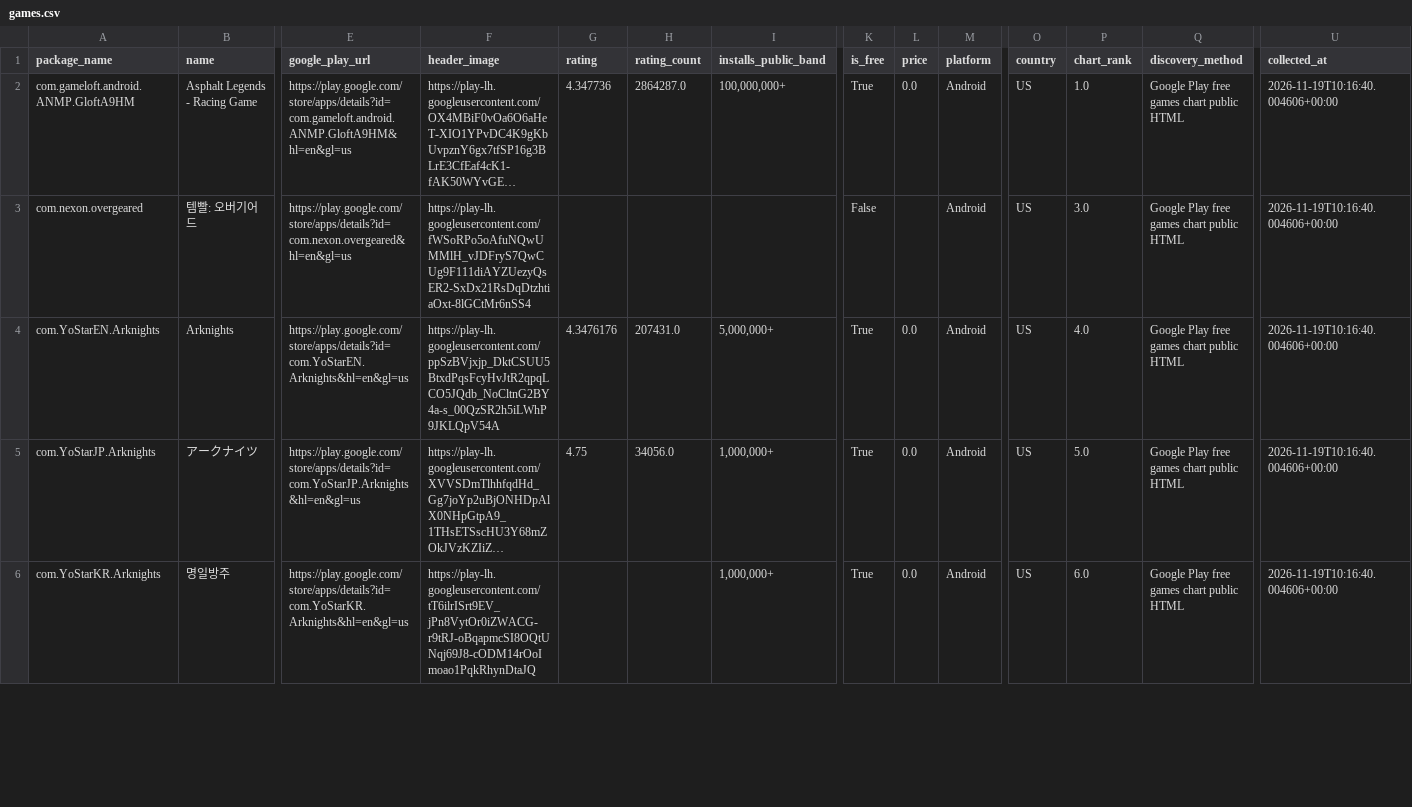
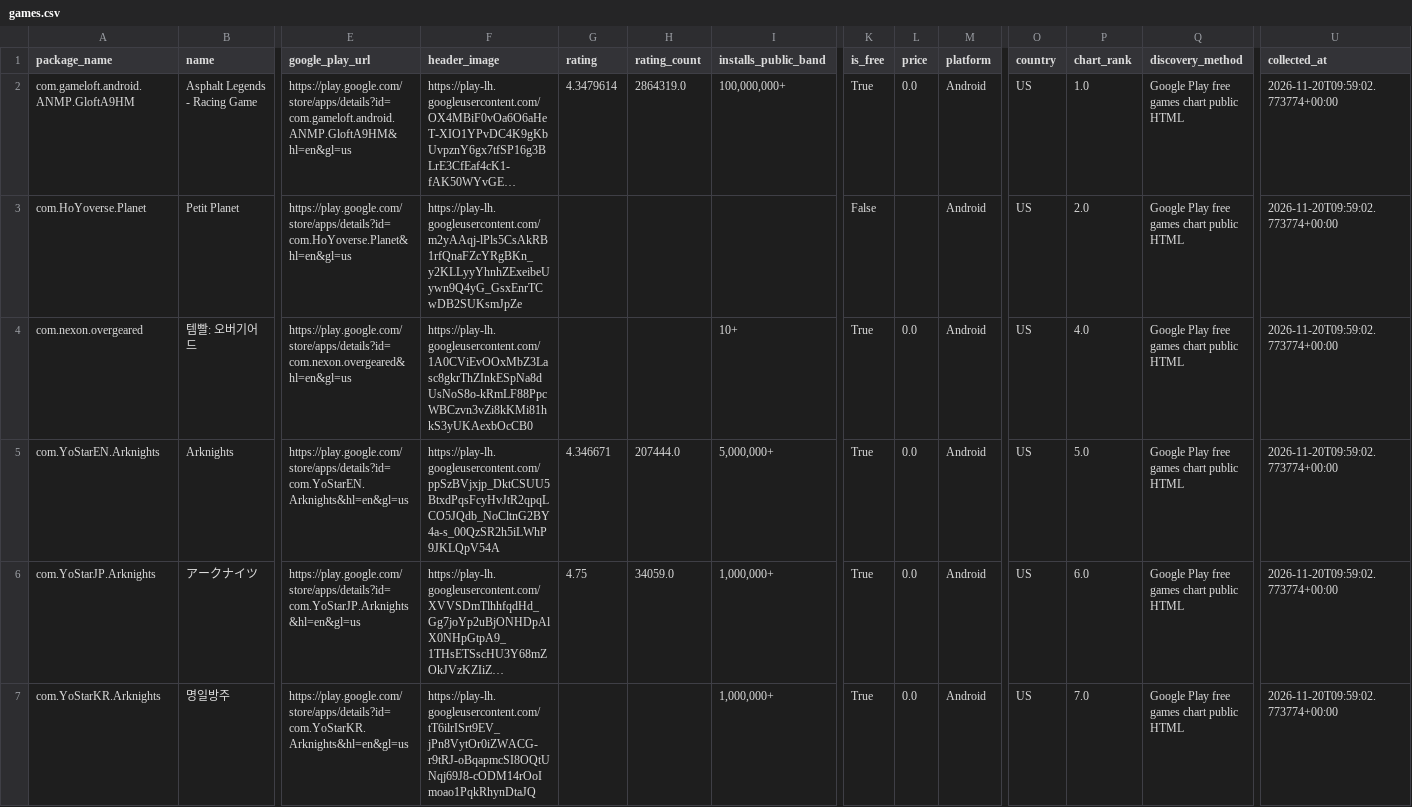
Before and after one commit to 136jiaqi/android-game-opportunity-radar, a CSV file: data/games.csv, drawn as a sheet; only a part is shown, gaps mark what is left out; long unchanged cells end in …; addresses are those after the commit; rows hold the shown columns only; the diff covers the shown part only; the diff names each change by its address in the sheet, - before the commit and + after, or states it on an @@ line.

```diff
--- a/data/games.csv
+++ b/data/games.csv
-G2 (rating): 4.347736
+G2 (rating): 4.3479614
-H2 (rating_count): 2864287.0
+H2 (rating_count): 2864319.0
-U2 (collected_at): 2026-11-19T10:16:40.004606+00:00
+U2 (collected_at): 2026-11-20T09:59:02.773774+00:00
+row 3: com.HoYoverse.Planet | Petit Planet | https://play.google.com/store/apps/details?id=com.HoYoverse.Planet&hl=en&gl=us | https://play-lh.googleusercontent.com/m2yAAqj-lPls5CsAkRB1rfQnaFZcYRgBKn_y2KLLyyYhnhZExeibeUywn9Q4yG_GsxEnrTCwDB2SUKsmJpZe |  |  |  | False |  | Android | US | 2.0 | Google Play free games chart public HTML | 2026-11-20T09:59:02.773774+00:00
-F4 (header_image): https://play-lh.googleusercontent.com/fWSoRPo5oAfuNQwUMMlH_vJDFryS7QwCUg9F111diAYZUezyQsER2-SxDx21RsDqDtzhtiaOxt-8lGCtMr6nSS4
+F4 (header_image): https://play-lh.googleusercontent.com/1A0CViEvOOxMbZ3Lasc8gkrThZInkESpNa8dUsNoS8o-kRmLF88PpcWBCzvn3vZi8kKMi81hkS3yUKAexbOcCB0
-I4 (installs_public_band): (empty)
+I4 (installs_public_band): 10+
-K4 (is_free): False
+K4 (is_free): True
-L4 (price): (empty)
+L4 (price): 0.0
-P4 (chart_rank): 3.0
+P4 (chart_rank): 4.0
-U4:U7 (collected_at): 2026-11-19T10:16:40.004606+00:00
+U4:U7 (collected_at): 2026-11-20T09:59:02.773774+00:00
-G5 (rating): 4.3476176
+G5 (rating): 4.346671
-H5 (rating_count): 207431.0
+H5 (rating_count): 207444.0
-P5 (chart_rank): 4.0
+P5 (chart_rank): 5.0
-H6 (rating_count): 34056.0
+H6 (rating_count): 34059.0
-P6 (chart_rank): 5.0
+P6 (chart_rank): 6.0
-P7 (chart_rank): 6.0
+P7 (chart_rank): 7.0
```
Also changed, not shown: 4 added rows, 5 removed rows and 40 edited cells elsewhere in this file, data/collection_log.csv, data/evidence.csv, 1 other file.
